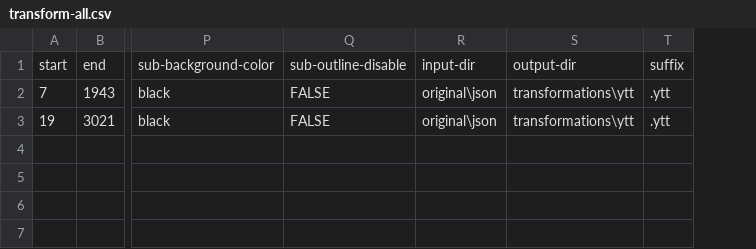
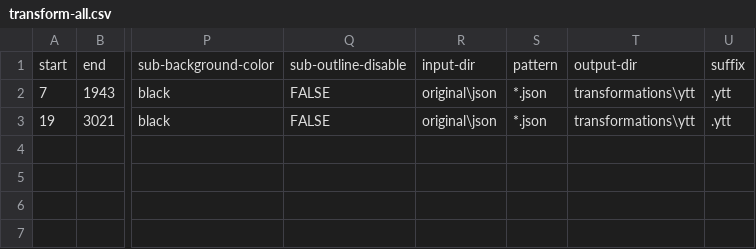
Before and after one commit to saulm314/TwitchChatOffset, a CSV file: templates/transform-all.csv, drawn as a sheet; only a part is shown, gaps mark what is left out; the diff names each change by its address in the sheet, - before the commit and + after, or states it on an @@ line.

Commit message:
Update transform-all template with search-pattern option

```diff
--- a/templates/transform-all.csv
+++ b/templates/transform-all.csv
+column S, rows 1-3: pattern | *.json | *.json
```
